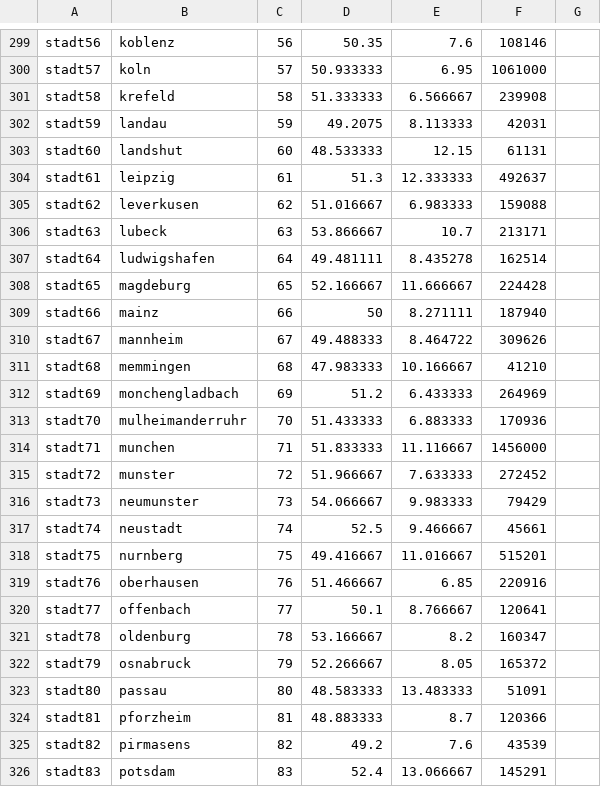
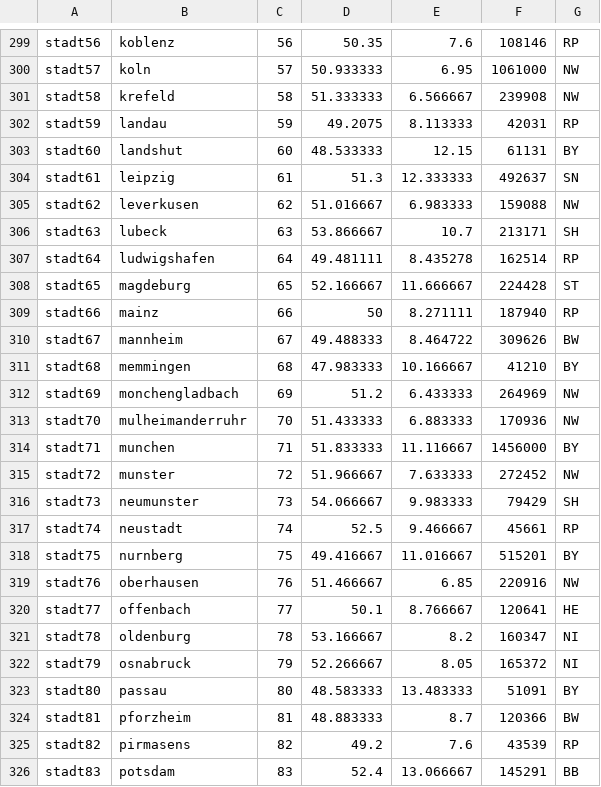
Before and after one commit to jp172/covid19-ventilator-optimization, a CSV file: data/data_gatherer/full_population_data.csv, drawn as a sheet; only a part is shown, gaps mark what is left out; the diff covers the shown part only; the diff names each change by its address in the sheet, - before the commit and + after, or states it on an @@ line.

```diff
--- a/data/data_gatherer/full_population_data.csv
+++ b/data/data_gatherer/full_population_data.csv
-G299: (empty)
+G299: RP
-G300:G301: (empty)
+G300:G301: NW
-G302: (empty)
+G302: RP
-G303: (empty)
+G303: BY
-G304: (empty)
+G304: SN
-G305: (empty)
+G305: NW
-G306: (empty)
+G306: SH
-G307: (empty)
+G307: RP
-G308: (empty)
+G308: ST
-G309: (empty)
+G309: RP
-G310: (empty)
+G310: BW
-G311: (empty)
+G311: BY
-G312:G313: (empty)
+G312:G313: NW
-G314: (empty)
+G314: BY
-G315: (empty)
+G315: NW
-G316: (empty)
+G316: SH
-G317: (empty)
+G317: RP
-G318: (empty)
+G318: BY
-G319: (empty)
+G319: NW
-G320: (empty)
+G320: HE
-G321:G322: (empty)
+G321:G322: NI
-G323: (empty)
+G323: BY
-G324: (empty)
+G324: BW
-G325: (empty)
+G325: RP
-G326: (empty)
+G326: BB
```
Also changed, not shown: 88 edited cells elsewhere in this file.
